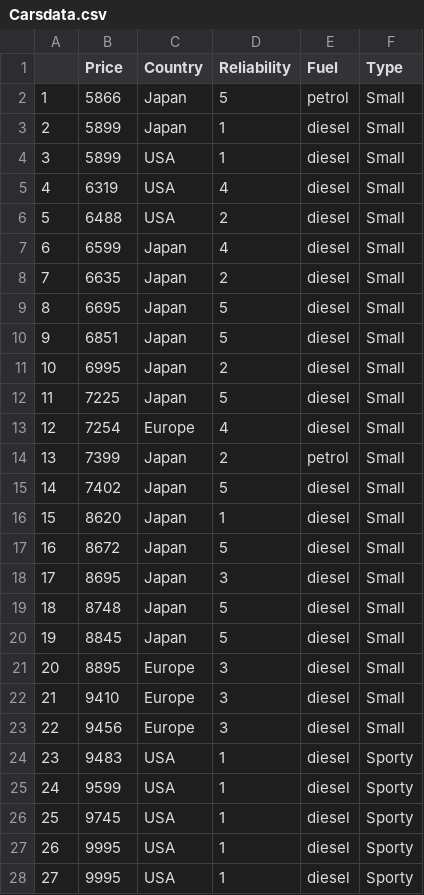
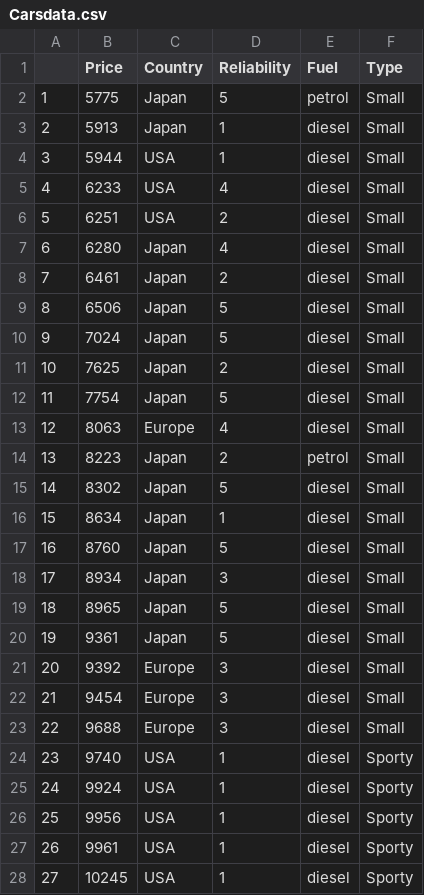
Before and after one commit to Code-Institute-Submissions/Cars90Dashboard, a CSV file: data/Carsdata.csv, drawn as a sheet; only a part is shown; the diff covers the shown part only.

Commit message:
added data + styles+ graph

```diff
--- a/data/Carsdata.csv
+++ b/data/Carsdata.csv
@@ -1,28 +1,28 @@
 ,Price,Country,Reliability,Fuel,Type
-1,5866,Japan,5,petrol,Small
-2,5899,Japan,1,diesel,Small
-3,5899,USA,1,diesel,Small
-4,6319,USA,4,diesel,Small
-5,6488,USA,2,diesel,Small
-6,6599,Japan,4,diesel,Small
-7,6635,Japan,2,diesel,Small
-8,6695,Japan,5,diesel,Small
-9,6851,Japan,5,diesel,Small
-10,6995,Japan,2,diesel,Small
-11,7225,Japan,5,diesel,Small
-12,7254,Europe,4,diesel,Small
-13,7399,Japan,2,petrol,Small
-14,7402,Japan,5,diesel,Small
-15,8620,Japan,1,diesel,Small
-16,8672,Japan,5,diesel,Small
-17,8695,Japan,3,diesel,Small
-18,8748,Japan,5,diesel,Small
-19,8845,Japan,5,diesel,Small
-20,8895,Europe,3,diesel,Small
-21,9410,Europe,3,diesel,Small
-22,9456,Europe,3,diesel,Small
-23,9483,USA,1,diesel,Sporty
-24,9599,USA,1,diesel,Sporty
-25,9745,USA,1,diesel,Sporty
-26,9995,USA,1,diesel,Sporty
-27,9995,USA,1,diesel,Sporty
+1,5775,Japan,5,petrol,Small
+2,5913,Japan,1,diesel,Small
+3,5944,USA,1,diesel,Small
+4,6233,USA,4,diesel,Small
+5,6251,USA,2,diesel,Small
+6,6280,Japan,4,diesel,Small
+7,6461,Japan,2,diesel,Small
+8,6506,Japan,5,diesel,Small
+9,7024,Japan,5,diesel,Small
+10,7625,Japan,2,diesel,Small
+11,7754,Japan,5,diesel,Small
+12,8063,Europe,4,diesel,Small
+13,8223,Japan,2,petrol,Small
+14,8302,Japan,5,diesel,Small
+15,8634,Japan,1,diesel,Small
+16,8760,Japan,5,diesel,Small
+17,8934,Japan,3,diesel,Small
+18,8965,Japan,5,diesel,Small
+19,9361,Japan,5,diesel,Small
+20,9392,Europe,3,diesel,Small
+21,9454,Europe,3,diesel,Small
+22,9688,Europe,3,diesel,Small
+23,9740,USA,1,diesel,Sporty
+24,9924,USA,1,diesel,Sporty
+25,9956,USA,1,diesel,Sporty
+26,9961,USA,1,diesel,Sporty
+27,10245,USA,1,diesel,Sporty
```
Also changed, not shown: 90 edited cells elsewhere in this file, 22 other files.
